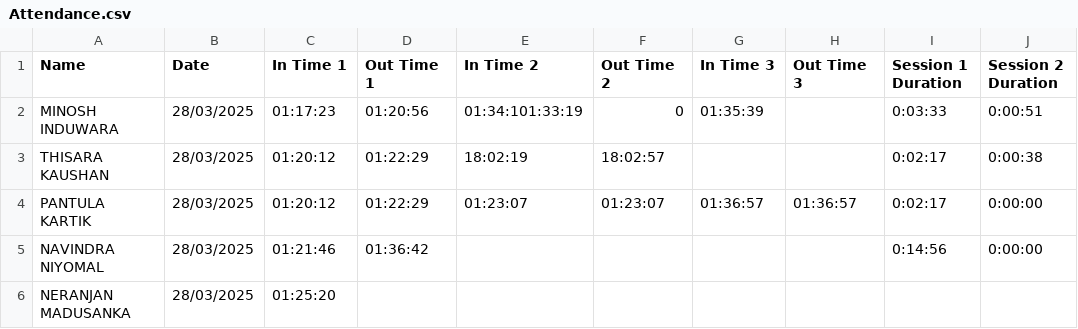
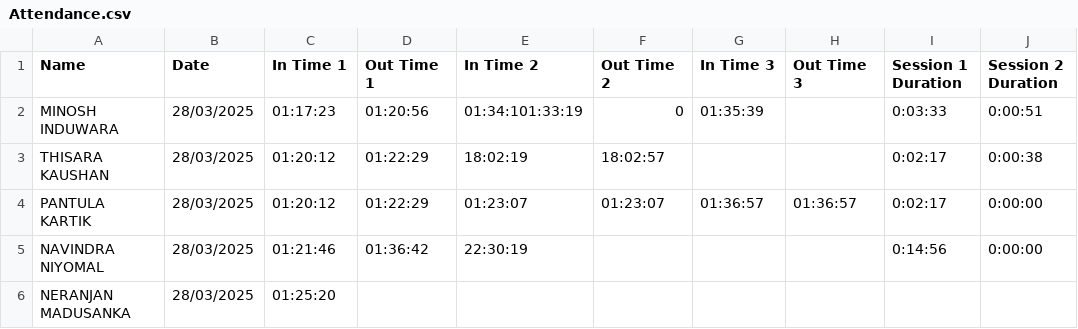
Before and after one commit to thisarakaushan/Face-Recognition-Attendance-System, a CSV file: Attendance.csv, drawn as a sheet; only a part is shown; the diff names each change by its address in the sheet, - before the commit and + after, or states it on an @@ line.

```diff
--- a/Attendance.csv
+++ b/Attendance.csv
-E5 (In Time 2): (empty)
+E5 (In Time 2): 22:30:19
```
Also changed, not shown: 8 other files.
